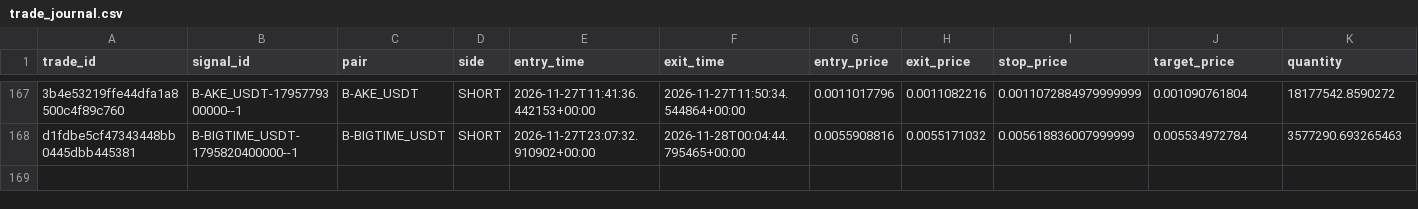
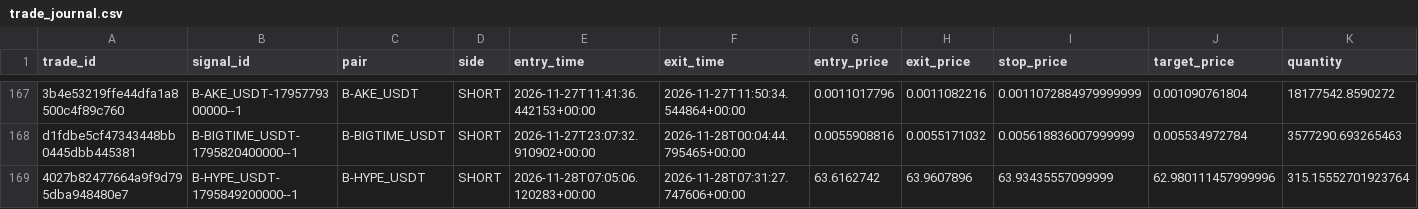
Before and after one commit to harnepal-hub/AMTE-Self-Evolving-Intraday-Trading-Engine, a CSV file: data/paper_3strategy/trade_journal.csv, drawn as a sheet; only a part is shown, gaps mark what is left out; rows hold the shown columns only; the diff names each change by its address in the sheet, - before the commit and + after, or states it on an @@ line.

```diff
--- a/data/paper_3strategy/trade_journal.csv
+++ b/data/paper_3strategy/trade_journal.csv
+row 169: 4027b82477664a9f9d795dba948480e7 | B-HYPE_USDT-1795849200000--1 | B-HYPE_USDT | SHORT | 2026-11-28T07:05:06.120283+00:00 | 2026-11-28T07:31:27.747606+00:00 | 63.6162742 | 63.9607896 | 63.93435557099999 | 62.980111457999996 | 315.15552701923764
```
Also changed, not shown: 12 other files.
